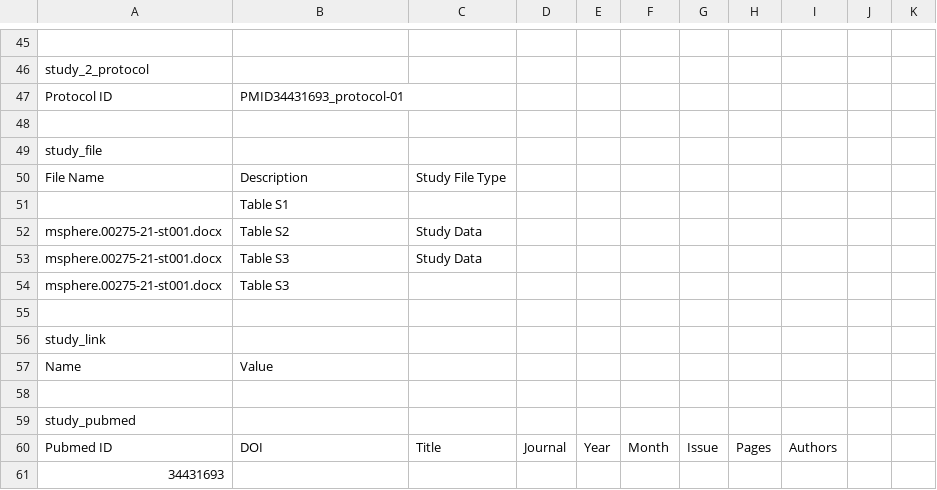
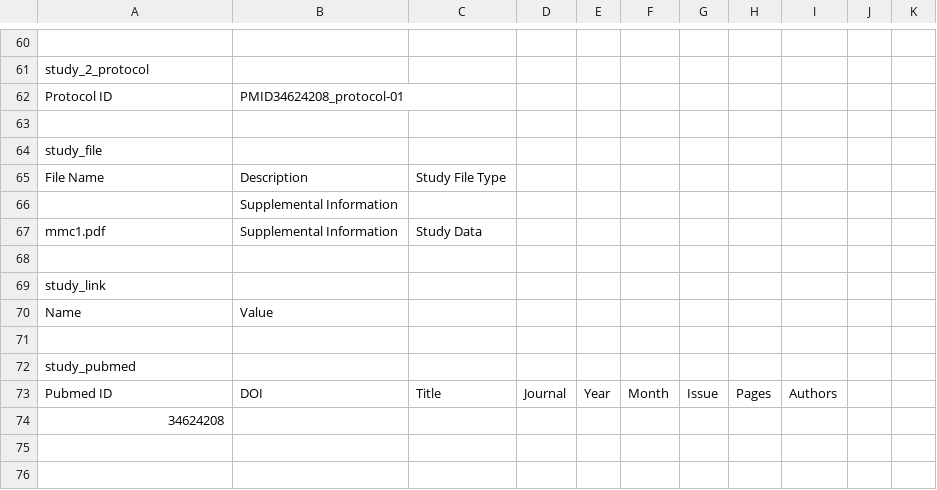
Before and after one commit to liualg/SeroNet, a CSV file: seronetTemplates/temp_mar6.csv, drawn as a sheet; only a part is shown, gaps mark what is left out; removed rows and columns are numbered as before the commit, all else as after; the diff covers the shown part only; the diff names each change by its address in the sheet, - before the commit and + after, or states it on an @@ line.

```diff
--- a/seronetTemplates/temp_mar6.csv
+++ b/seronetTemplates/temp_mar6.csv
-B62: PMID34431693_protocol-01
+B62: PMID34624208_protocol-01
-B66: Table S1
+B66: Supplemental Information
-row 52: msphere.00275-21-st001.docx | Table S2 | Study Data
-row 53: msphere.00275-21-st001.docx | Table S3 | Study Data
-row 54: msphere.00275-21-st001.docx | Table S3
+row 67: mmc1.pdf | Supplemental Information | Study Data
-A74: 34431693
+A74: 34624208
```
Also changed, not shown: 18 added rows, 3 removed rows and 5 edited cells elsewhere in this file, 3 other files.
